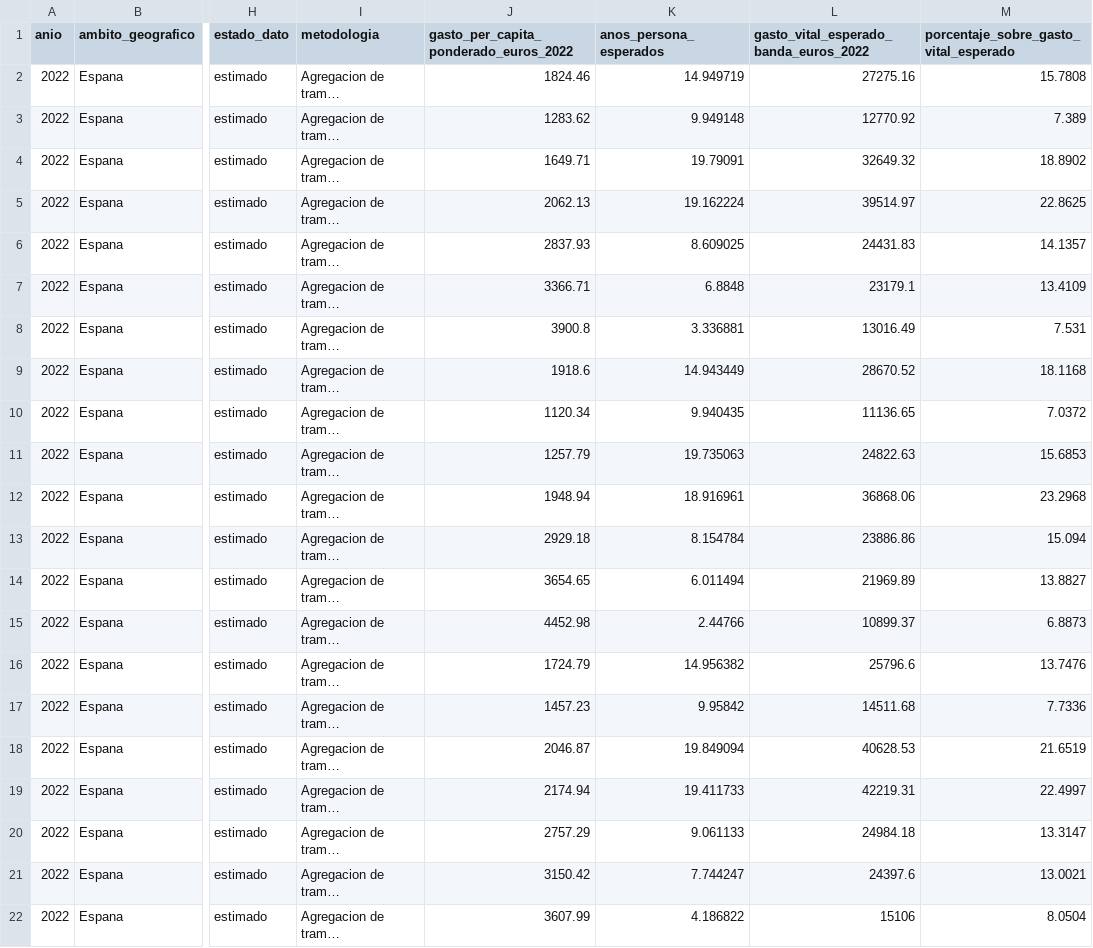
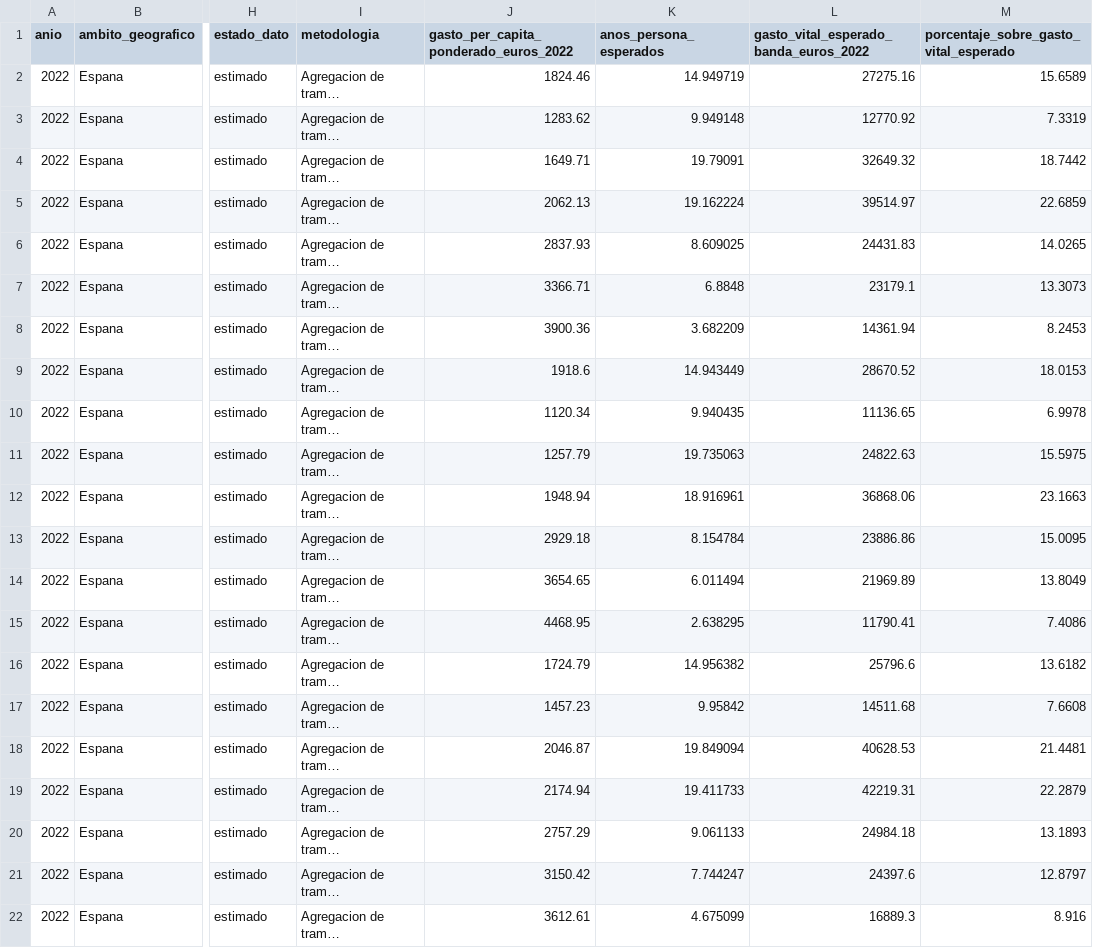
Before and after one commit to NoelDNathan/explicando-pensiones2, a CSV file: data/processed/airef/2026-05-25_airef_ine_gasto-sanitario-vital-esperado-bandas-dashboard_2022.csv, drawn as a sheet; only a part is shown, gaps mark what is left out; long unchanged cells end in …; the diff names each change by its address in the sheet, - before the commit and + after, or states it on an @@ line.

```diff
--- a/data/processed/airef/2026-05-25_airef_ine_gasto-sanitario-vital-esperado-bandas-dashboard_2022.csv
+++ b/data/processed/airef/2026-05-25_airef_ine_gasto-sanitario-vital-esperado-bandas-dashboard_2022.csv
-M2: 15.7808
+M2: 15.6589
-M3: 7.389
+M3: 7.3319
-M4: 18.8902
+M4: 18.7442
-M5: 22.8625
+M5: 22.6859
-M6: 14.1357
+M6: 14.0265
-M7: 13.4109
+M7: 13.3073
-J8: 3900.8
+J8: 3900.36
-K8 (anos_persona_esperados): 3.336881
+K8 (anos_persona_esperados): 3.682209
-L8: 13016.49
+L8: 14361.94
-M8: 7.531
+M8: 8.2453
-M9: 18.1168
+M9: 18.0153
-M10: 7.0372
+M10: 6.9978
-M11: 15.6853
+M11: 15.5975
-M12: 23.2968
+M12: 23.1663
-M13: 15.094
+M13: 15.0095
-M14: 13.8827
+M14: 13.8049
-J15: 4452.98
+J15: 4468.95
-K15 (anos_persona_esperados): 2.44766
+K15 (anos_persona_esperados): 2.638295
-L15: 10899.37
+L15: 11790.41
-M15: 6.8873
+M15: 7.4086
-M16: 13.7476
+M16: 13.6182
-M17: 7.7336
+M17: 7.6608
-M18: 21.6519
+M18: 21.4481
-M19: 22.4997
+M19: 22.2879
-M20: 13.3147
+M20: 13.1893
-M21: 13.0021
+M21: 12.8797
-J22: 3607.99
+J22: 3612.61
-K22 (anos_persona_esperados): 4.186822
+K22 (anos_persona_esperados): 4.675099
-L22: 15106
+L22: 16889.3
-M22: 8.0504
+M22: 8.916
```
Also changed, not shown: data/processed/airef/2026-05-25_airef_ine_gasto-sanitario-vital-esperado-edad-sexo_2022.csv, data/processed/airef/2026-05-25_airef_perfil-gasto-sanitario-edad-sexo-percapita_2022.csv, 8 other files.
